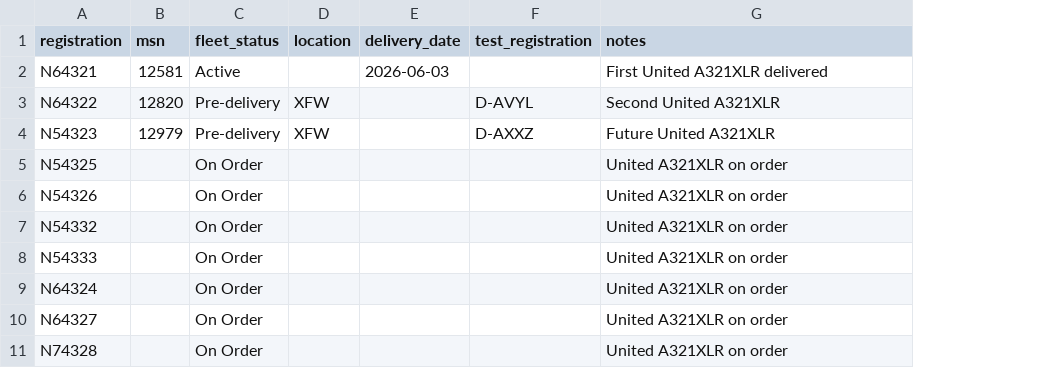
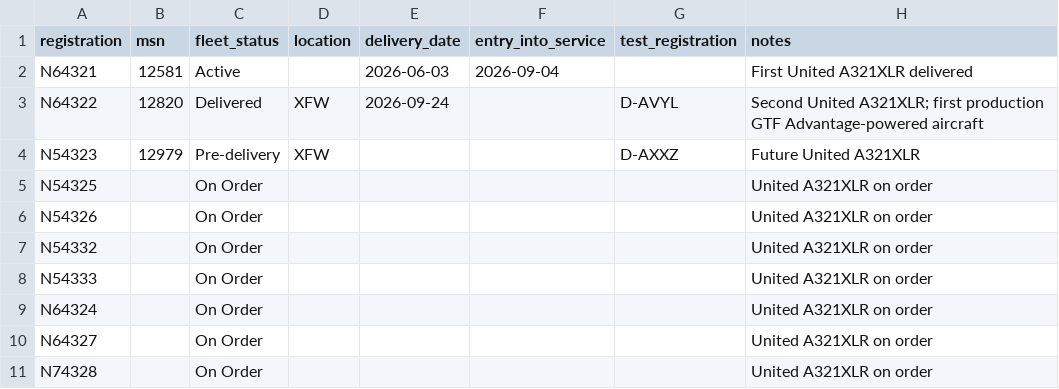
Before and after one commit to Mikemj39/united-a321xlr-tracker, a CSV file: fleet.csv, drawn as a sheet; addresses are those after the commit; the diff names each change by its address in the sheet, - before the commit and + after, or states it on an @@ line.

Commit message:
Update fleet.csv
#2 delivered

```diff
--- a/fleet.csv
+++ b/fleet.csv
+column F (entry_into_service), row 2: 2026-09-04
-C3 (fleet_status): Pre-delivery
+C3 (fleet_status): Delivered
-E3 (delivery_date): (empty)
+E3 (delivery_date): 2026-09-24
-H3 (notes): Second United A321XLR
+H3 (notes): Second United A321XLR; first production GTF Advantage-powered aircraft
```
